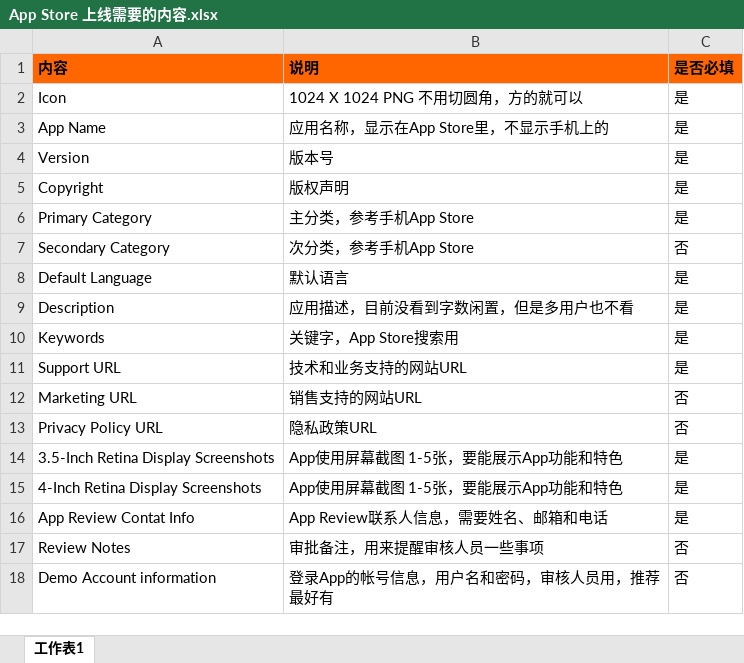
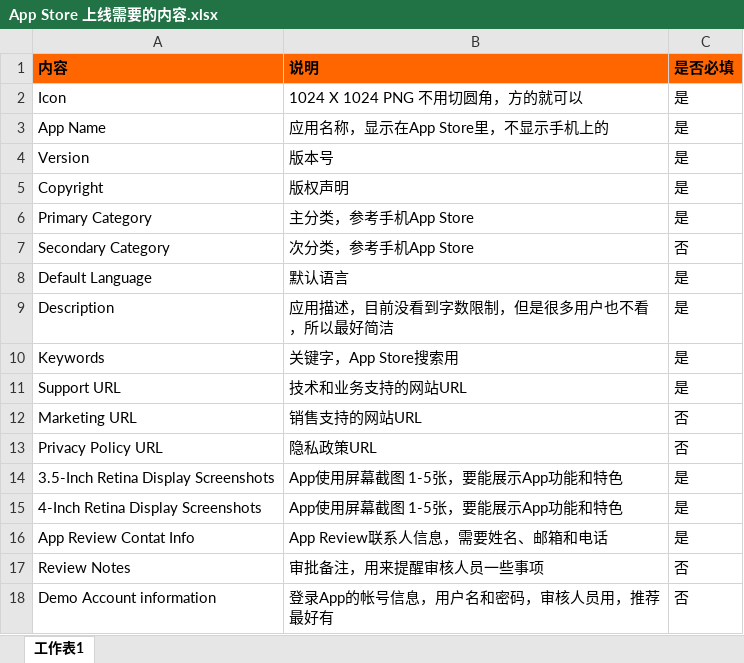
Before and after one commit to totemtec/documents, an Excel workbook: Apple/App Store 上线需要的内容.xlsx, sheet 工作表1, drawn as a sheet; values as stored, in another font and other column widths than the file's, no borders; the diff names each change by its address in the sheet, - before the commit and + after, or states it on an @@ line.

Commit message:
App Store上线需要的内容，更新描述错别字

```diff
--- a/Apple/App Store 上线需要的内容.xlsx (sheet 工作表1)
+++ b/Apple/App Store 上线需要的内容.xlsx (sheet 工作表1)
-B9 (说明): 应用描述，目前没看到字数闲置，但是多用户也不看
+B9 (说明): 应用描述，目前没看到字数限制，但是很多用户也不看，所以最好简洁
```
